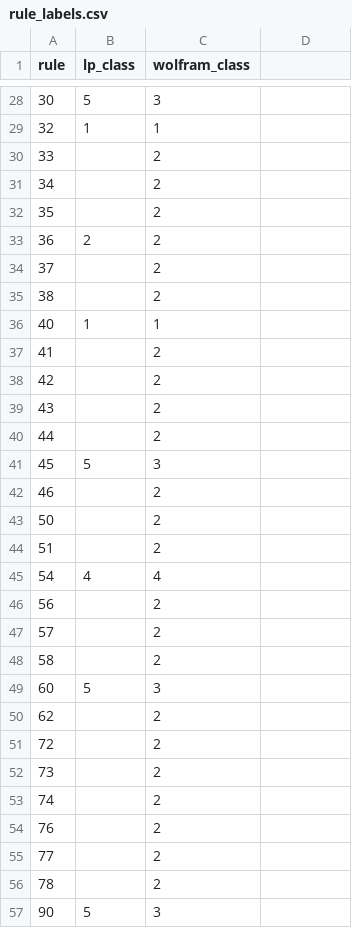
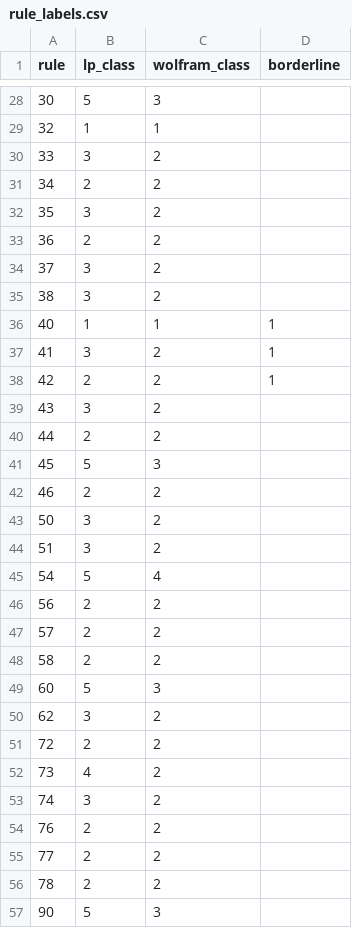
Before and after one commit to mrollier/caspectra, a CSV file: rule_labels.csv, drawn as a sheet; only a part is shown, gaps mark what is left out; the diff covers the shown part only.

```diff
--- a/rule_labels.csv
+++ b/rule_labels.csv
@@ -1 +1 @@
-rule,lp_class,wolfram_class
+rule,lp_class,wolfram_class,borderline
@@ -30,3 +30,3 @@ rule,lp_class,wolfram_class
-33,,2
-34,,2
-35,,2
+33,3,2,
+34,2,2,
+35,3,2,
@@ -34,7 +34,7 @@ rule,lp_class,wolfram_class
-37,,2
-38,,2
-40,1,1
-41,,2
-42,,2
-43,,2
-44,,2
+37,3,2,
+38,3,2,
+40,1,1,1
+41,3,2,1
+42,2,2,1
+43,3,2,
+44,2,2,
@@ -42,7 +42,7 @@ rule,lp_class,wolfram_class
-46,,2
-50,,2
-51,,2
-54,4,4
-56,,2
-57,,2
-58,,2
+46,2,2,
+50,3,2,
+51,3,2,
+54,5,4,
+56,2,2,
+57,2,2,
+58,2,2,
@@ -50,7 +50,7 @@ rule,lp_class,wolfram_class
-62,,2
-72,,2
-73,,2
-74,,2
-76,,2
-77,,2
-78,,2
+62,3,2,
+72,2,2,
+73,4,2,
+74,3,2,
+76,2,2,
+77,2,2,
+78,2,2,
```
Also changed, not shown: 40 edited cells elsewhere in this file, 21 other files.
